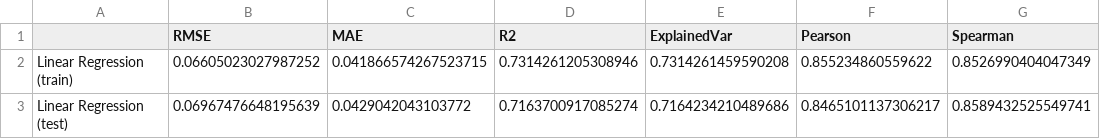
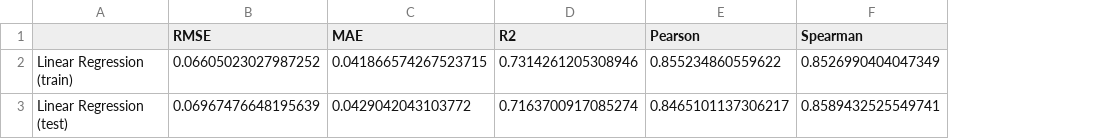
Before and after one commit to Manuele23/Parma-assignment, a CSV file: task1_xg/outputs/metrics_linear_regression.csv, drawn as a sheet; the diff names each change by its address in the sheet, - before the commit and + after, or states it on an @@ line.

```diff
--- a/task1_xg/outputs/metrics_linear_regression.csv
+++ b/task1_xg/outputs/metrics_linear_regression.csv
-column E (ExplainedVar), rows 2-3: 0.7314261459590208 | 0.7164234210489686
```
Also changed, not shown: task1_xg/outputs/metrics_rf.csv, task1_xg/outputs/metrics_xgboost.csv, 7 other files.
